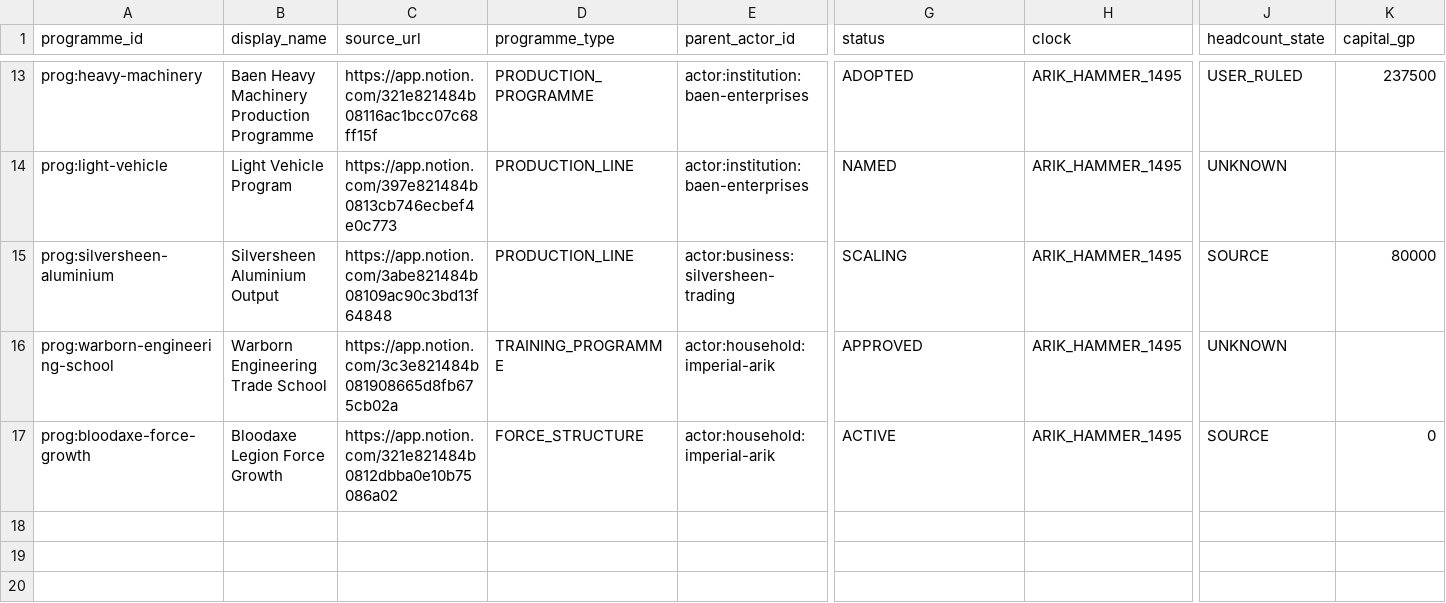
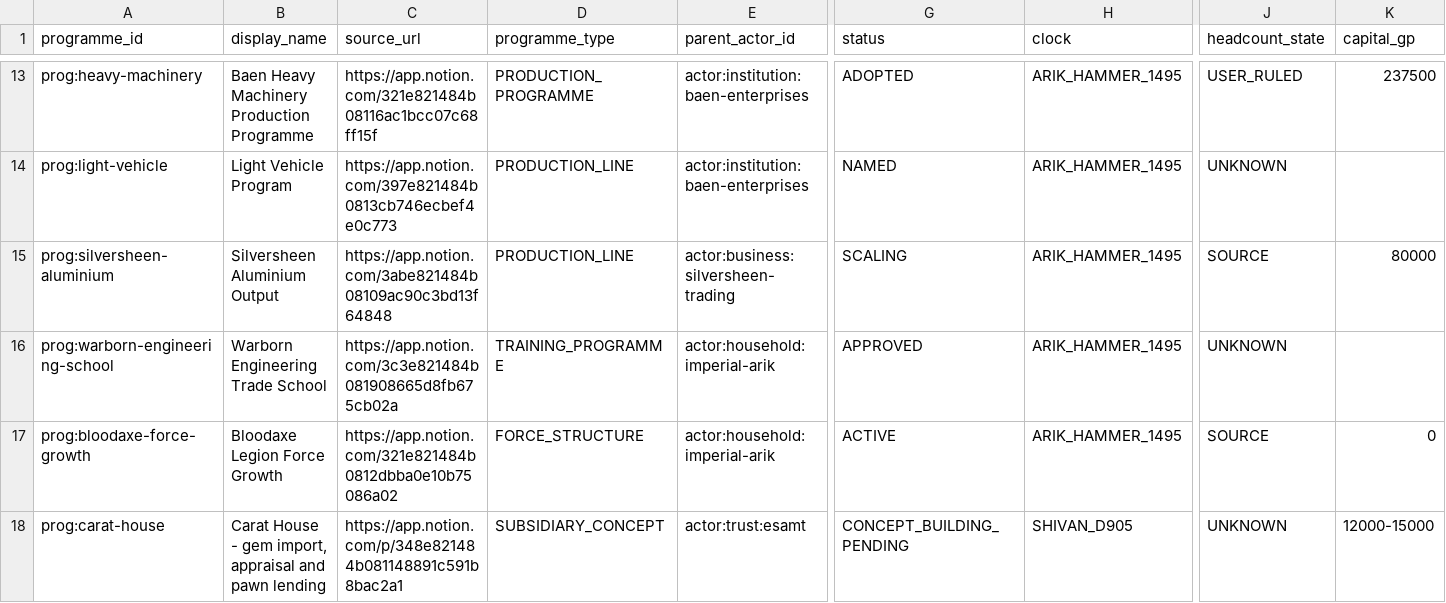
Before and after one commit to CFhacky/baen-economy-engine, a CSV file: data/canonical/programmes.csv, drawn as a sheet; only a part is shown, gaps mark what is left out; rows hold the shown columns only; the diff names each change by its address in the sheet, - before the commit and + after, or states it on an @@ line.

```diff
--- a/data/canonical/programmes.csv
+++ b/data/canonical/programmes.csv
+row 18: prog:carat-house | Carat House - gem import, appraisal and pawn lending | https://app.notion.com/p/348e821484b081148891c591b8bac2a1 | SUBSIDIARY_CONCEPT | actor:trust:esamt | CONCEPT_BUILDING_PENDING | SHIVAN_D905 | UNKNOWN | 12000-15000
```
Also changed, not shown: data/canonical/events.csv, data/canonical/exposures.csv.
